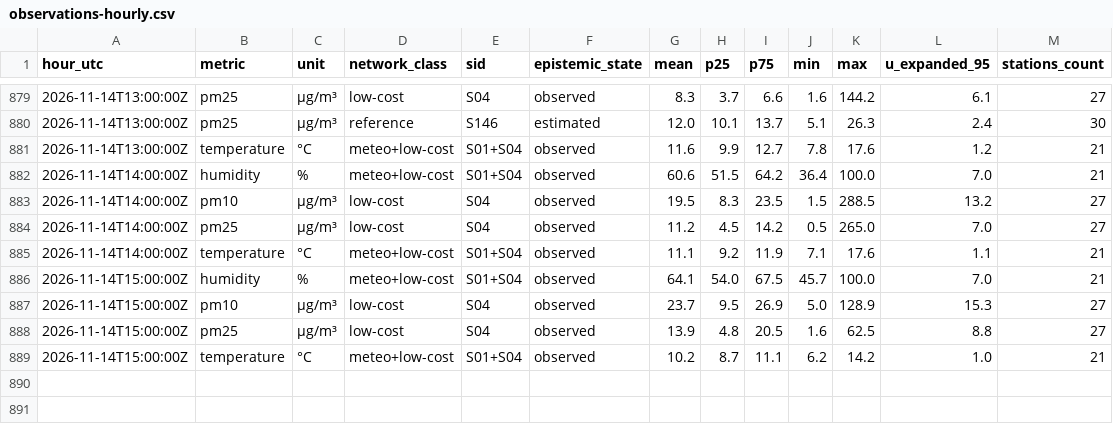
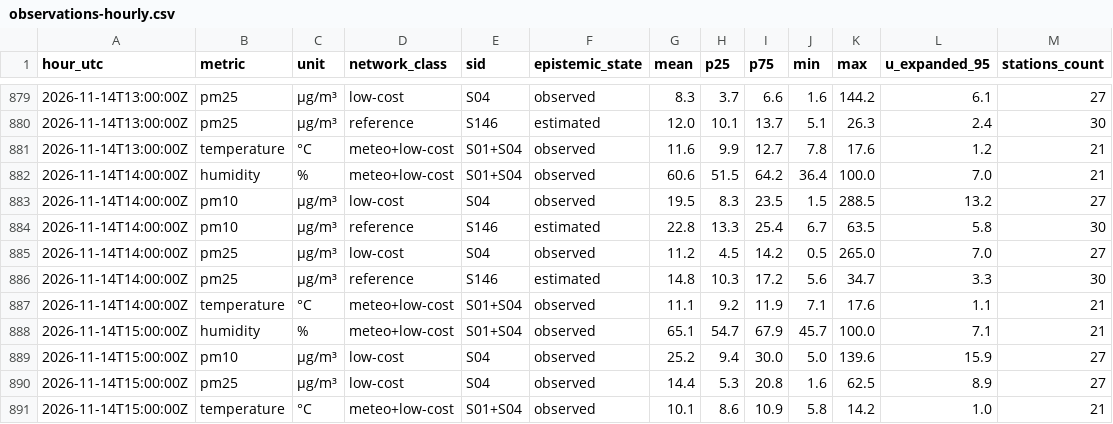
Before and after one commit to 3esign/beops, a CSV file: docs/v2/state/observations-hourly.csv, drawn as a sheet; only a part is shown, gaps mark what is left out; the diff covers the shown part only.

Commit message:
Beops V2 state edition

```diff
--- a/docs/v2/state/observations-hourly.csv
+++ b/docs/v2/state/observations-hourly.csv
@@ -883,7 +883,9 @@ hour_utc,metric,unit,network_class,sid,epistemic_state,mean,p25,p75,min,max,u_ex
 2026-11-14T14:00:00Z,pm10,µg/m³,low-cost,S04,observed,19.5,8.3,23.5,1.5,288.5,13.2,27
+2026-11-14T14:00:00Z,pm10,µg/m³,reference,S146,estimated,22.8,13.3,25.4,6.7,63.5,5.8,30
 2026-11-14T14:00:00Z,pm25,µg/m³,low-cost,S04,observed,11.2,4.5,14.2,0.5,265.0,7.0,27
+2026-11-14T14:00:00Z,pm25,µg/m³,reference,S146,estimated,14.8,10.3,17.2,5.6,34.7,3.3,30
 2026-11-14T14:00:00Z,temperature,°C,meteo+low-cost,S01+S04,observed,11.1,9.2,11.9,7.1,17.6,1.1,21
-2026-11-14T15:00:00Z,humidity,%,meteo+low-cost,S01+S04,observed,64.1,54.0,67.5,45.7,100.0,7.0,21
-2026-11-14T15:00:00Z,pm10,µg/m³,low-cost,S04,observed,23.7,9.5,26.9,5.0,128.9,15.3,27
-2026-11-14T15:00:00Z,pm25,µg/m³,low-cost,S04,observed,13.9,4.8,20.5,1.6,62.5,8.8,27
-2026-11-14T15:00:00Z,temperature,°C,meteo+low-cost,S01+S04,observed,10.2,8.7,11.1,6.2,14.2,1.0,21
+2026-11-14T15:00:00Z,humidity,%,meteo+low-cost,S01+S04,observed,65.1,54.7,67.9,45.7,100.0,7.1,21
+2026-11-14T15:00:00Z,pm10,µg/m³,low-cost,S04,observed,25.2,9.4,30.0,5.0,139.6,15.9,27
+2026-11-14T15:00:00Z,pm25,µg/m³,low-cost,S04,observed,14.4,5.3,20.8,1.6,62.5,8.9,27
+2026-11-14T15:00:00Z,temperature,°C,meteo+low-cost,S01+S04,observed,10.1,8.6,10.9,5.8,14.2,1.0,21
```
Also changed, not shown: 14 edited cells elsewhere in this file, 17 other files.
